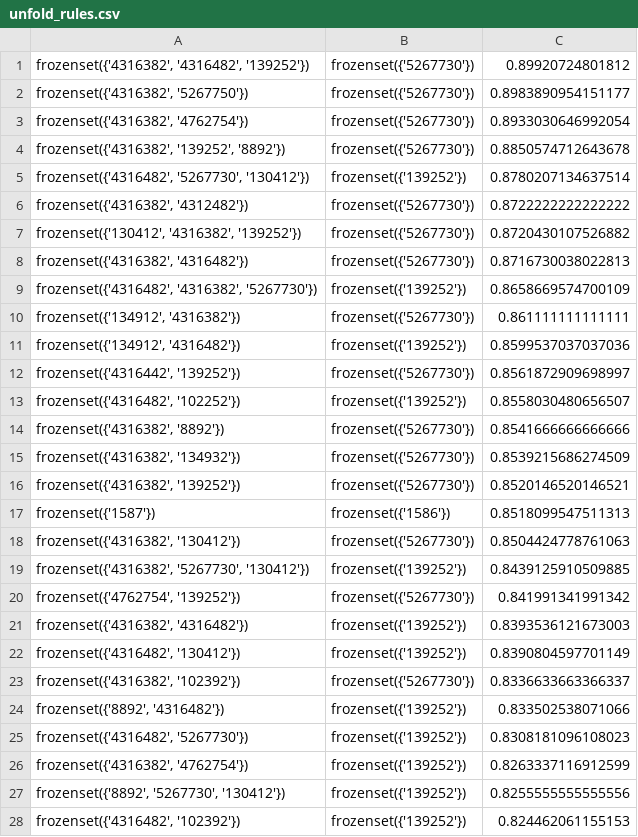
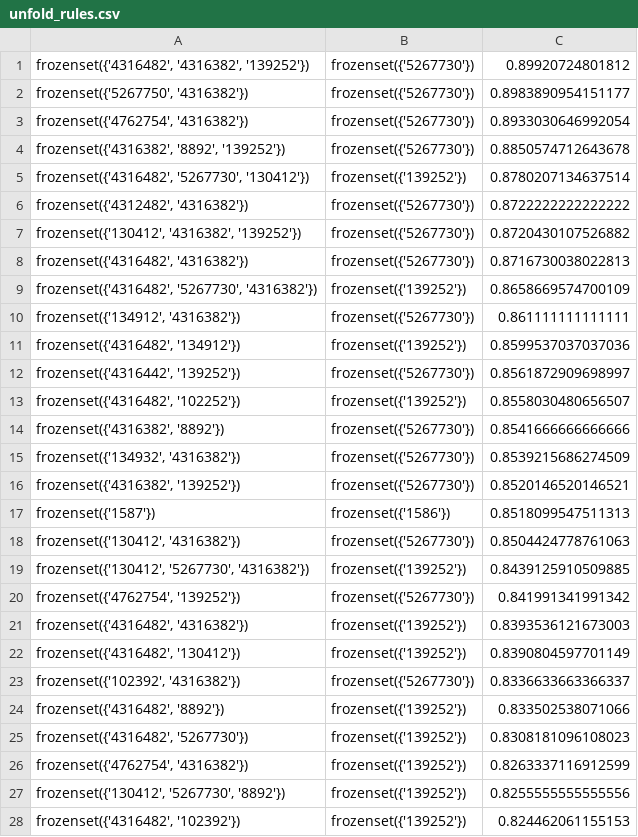
Before and after one commit to crazywkb/BilibiliCrawler, a CSV file: bilibili_analyzer/unfold_rules.csv, drawn as a sheet; only a part is shown; the diff covers the shown part only.

```diff
--- a/bilibili_analyzer/unfold_rules.csv
+++ b/bilibili_analyzer/unfold_rules.csv
@@ -1,12 +1,12 @@
-"frozenset({'4316382', '4316482', '139252'})",frozenset({'5267730'}),0.89920724801812
-"frozenset({'4316382', '5267750'})",frozenset({'5267730'}),0.8983890954151177
-"frozenset({'4316382', '4762754'})",frozenset({'5267730'}),0.8933030646992054
-"frozenset({'4316382', '139252', '8892'})",frozenset({'5267730'}),0.8850574712643678
+"frozenset({'4316482', '4316382', '139252'})",frozenset({'5267730'}),0.89920724801812
+"frozenset({'5267750', '4316382'})",frozenset({'5267730'}),0.8983890954151177
+"frozenset({'4762754', '4316382'})",frozenset({'5267730'}),0.8933030646992054
+"frozenset({'4316382', '8892', '139252'})",frozenset({'5267730'}),0.8850574712643678
 "frozenset({'4316482', '5267730', '130412'})",frozenset({'139252'}),0.8780207134637514
-"frozenset({'4316382', '4312482'})",frozenset({'5267730'}),0.8722222222222222
+"frozenset({'4312482', '4316382'})",frozenset({'5267730'}),0.8722222222222222
 "frozenset({'130412', '4316382', '139252'})",frozenset({'5267730'}),0.8720430107526882
-"frozenset({'4316382', '4316482'})",frozenset({'5267730'}),0.8716730038022813
-"frozenset({'4316482', '4316382', '5267730'})",frozenset({'139252'}),0.8658669574700109
+"frozenset({'4316482', '4316382'})",frozenset({'5267730'}),0.8716730038022813
+"frozenset({'4316482', '5267730', '4316382'})",frozenset({'139252'}),0.8658669574700109
 "frozenset({'134912', '4316382'})",frozenset({'5267730'}),0.861111111111111
-"frozenset({'134912', '4316482'})",frozenset({'139252'}),0.8599537037037036
+"frozenset({'4316482', '134912'})",frozenset({'139252'}),0.8599537037037036
 "frozenset({'4316442', '139252'})",frozenset({'5267730'}),0.8561872909698997
@@ -14,15 +14,15 @@
 "frozenset({'4316382', '8892'})",frozenset({'5267730'}),0.8541666666666666
-"frozenset({'4316382', '134932'})",frozenset({'5267730'}),0.8539215686274509
+"frozenset({'134932', '4316382'})",frozenset({'5267730'}),0.8539215686274509
 "frozenset({'4316382', '139252'})",frozenset({'5267730'}),0.8520146520146521
 frozenset({'1587'}),frozenset({'1586'}),0.8518099547511313
-"frozenset({'4316382', '130412'})",frozenset({'5267730'}),0.8504424778761063
-"frozenset({'4316382', '5267730', '130412'})",frozenset({'139252'}),0.8439125910509885
+"frozenset({'130412', '4316382'})",frozenset({'5267730'}),0.8504424778761063
+"frozenset({'130412', '5267730', '4316382'})",frozenset({'139252'}),0.8439125910509885
 "frozenset({'4762754', '139252'})",frozenset({'5267730'}),0.841991341991342
-"frozenset({'4316382', '4316482'})",frozenset({'139252'}),0.8393536121673003
+"frozenset({'4316482', '4316382'})",frozenset({'139252'}),0.8393536121673003
 "frozenset({'4316482', '130412'})",frozenset({'139252'}),0.8390804597701149
-"frozenset({'4316382', '102392'})",frozenset({'5267730'}),0.8336633663366337
-"frozenset({'8892', '4316482'})",frozenset({'139252'}),0.833502538071066
+"frozenset({'102392', '4316382'})",frozenset({'5267730'}),0.8336633663366337
+"frozenset({'4316482', '8892'})",frozenset({'139252'}),0.833502538071066
 "frozenset({'4316482', '5267730'})",frozenset({'139252'}),0.8308181096108023
-"frozenset({'4316382', '4762754'})",frozenset({'139252'}),0.8263337116912599
-"frozenset({'8892', '5267730', '130412'})",frozenset({'139252'}),0.8255555555555556
+"frozenset({'4762754', '4316382'})",frozenset({'139252'}),0.8263337116912599
+"frozenset({'130412', '5267730', '8892'})",frozenset({'139252'}),0.8255555555555556
 "frozenset({'4316482', '102392'})",frozenset({'139252'}),0.824462061155153
```
Also changed, not shown: 4 added rows, 6 removed rows, 1 moved row and 83 edited cells elsewhere in this file, bilibili_analyzer/rules.csv, 2 other files.
